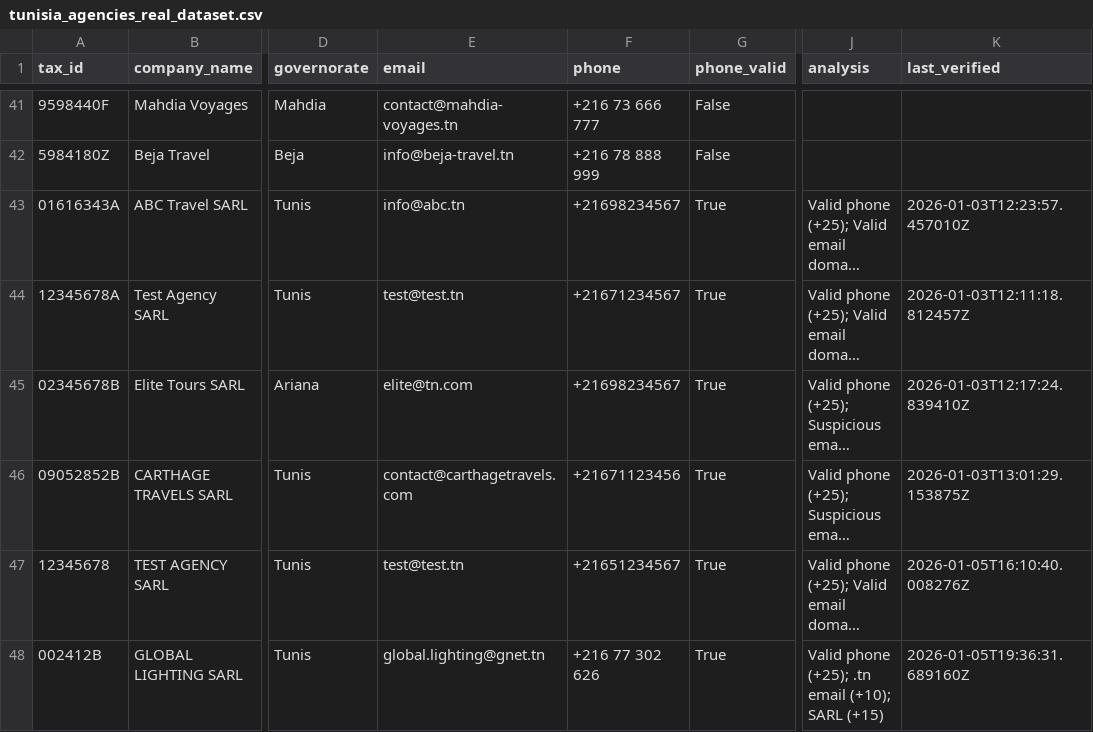
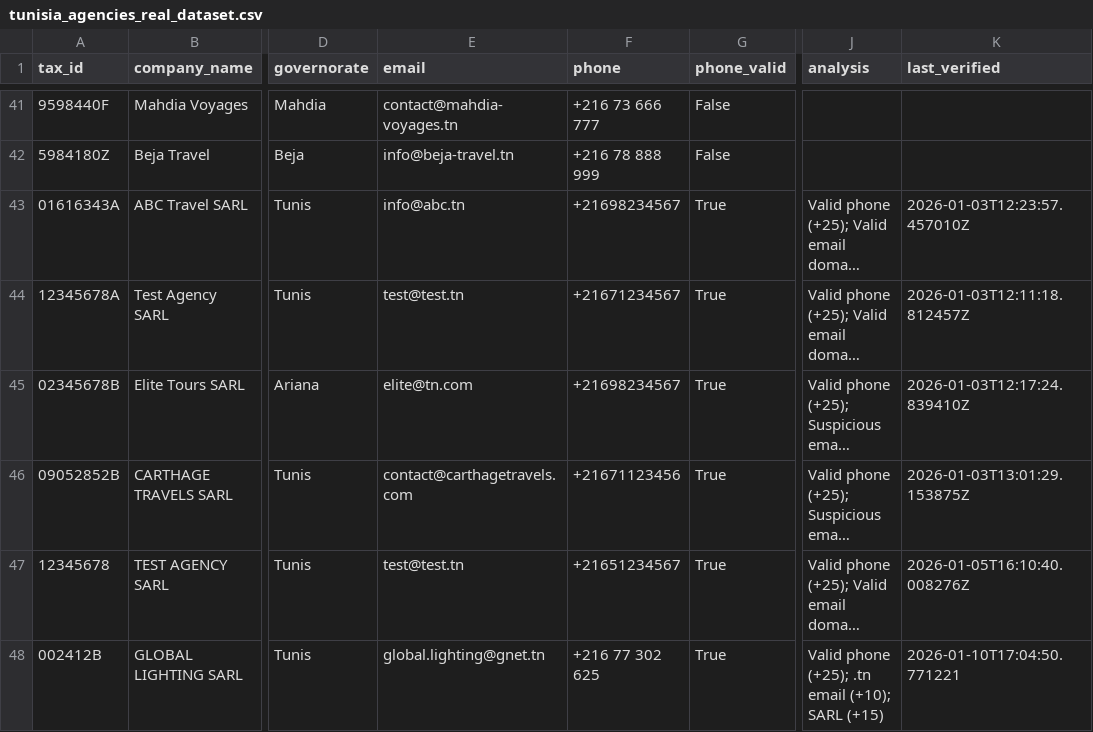
Before and after one commit to kgh4/Nexaway, a CSV file: data/tunisia_agencies_real_dataset.csv, drawn as a sheet; only a part is shown, gaps mark what is left out; long unchanged cells end in …; the diff names each change by its address in the sheet, - before the commit and + after, or states it on an @@ line.

```diff
--- a/data/tunisia_agencies_real_dataset.csv
+++ b/data/tunisia_agencies_real_dataset.csv
-F48 (phone): +216 77 302 626
+F48 (phone): +216 77 302 625
-K48 (last_verified): 2026-01-05T19:36:31.689160Z
+K48 (last_verified): 2026-01-10T17:04:50.771221
```
Also changed, not shown: 11 other files.
